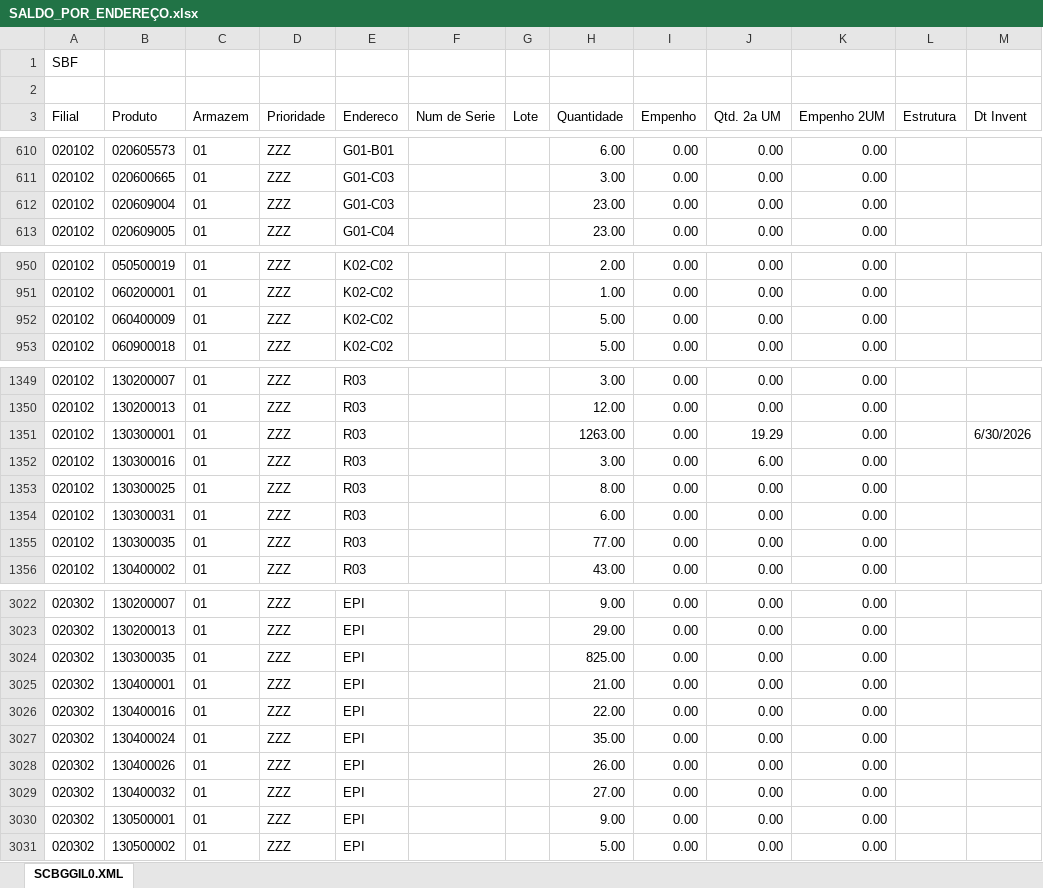
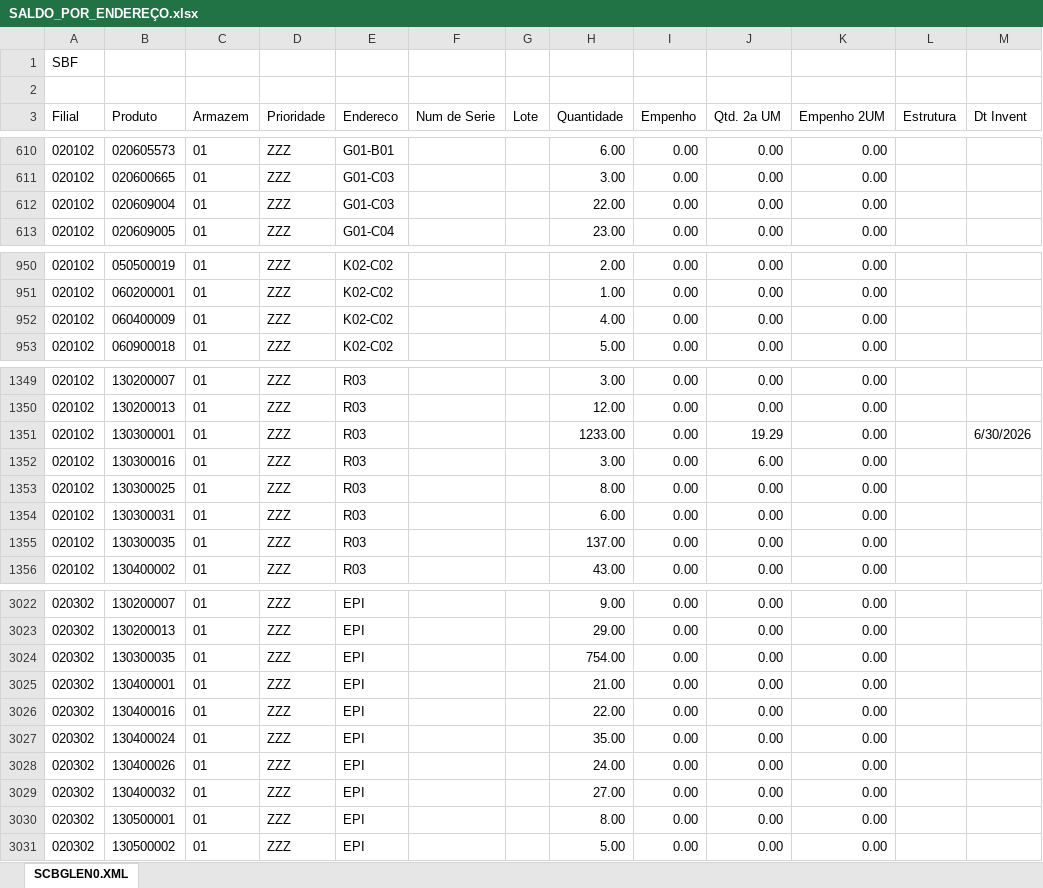
Before and after one commit to kaiquesiqueira-tech/CONSULTOR-PRODUTOS, an Excel workbook: dados/SALDO_POR_ENDEREÇO.xlsx, sheet SCBGLEN0.XML, drawn as a sheet; only a part is shown, gaps mark what is left out; values as stored, in another font and other column widths than the file's, no borders; the diff covers the shown part only; the diff names each change by its address in the sheet, - before the commit and + after, or states it on an @@ line.

```diff
--- a/dados/SALDO_POR_ENDEREÇO.xlsx (sheet SCBGLEN0.XML)
+++ b/dados/SALDO_POR_ENDEREÇO.xlsx (sheet SCBGLEN0.XML)
-sheet tab: SCBGGIL0.XML
+sheet tab: SCBGLEN0.XML
-H612 (Quantidade): 23.00
+H612 (Quantidade): 22.00
-H952 (Quantidade): 5.00
+H952 (Quantidade): 4.00
-H1351 (Quantidade): 1263.00
+H1351 (Quantidade): 1233.00
-H1355 (Quantidade): 77.00
+H1355 (Quantidade): 137.00
-H3024 (Quantidade): 825.00
+H3024 (Quantidade): 754.00
-H3028 (Quantidade): 26.00
+H3028 (Quantidade): 24.00
-H3030 (Quantidade): 9.00
+H3030 (Quantidade): 8.00
```
Also changed, not shown: 2 added rows, 1 removed row and 32 edited cells elsewhere in this sheet, dados/Lista de Produtos a Endereçar.xlsx, 5 other files.
